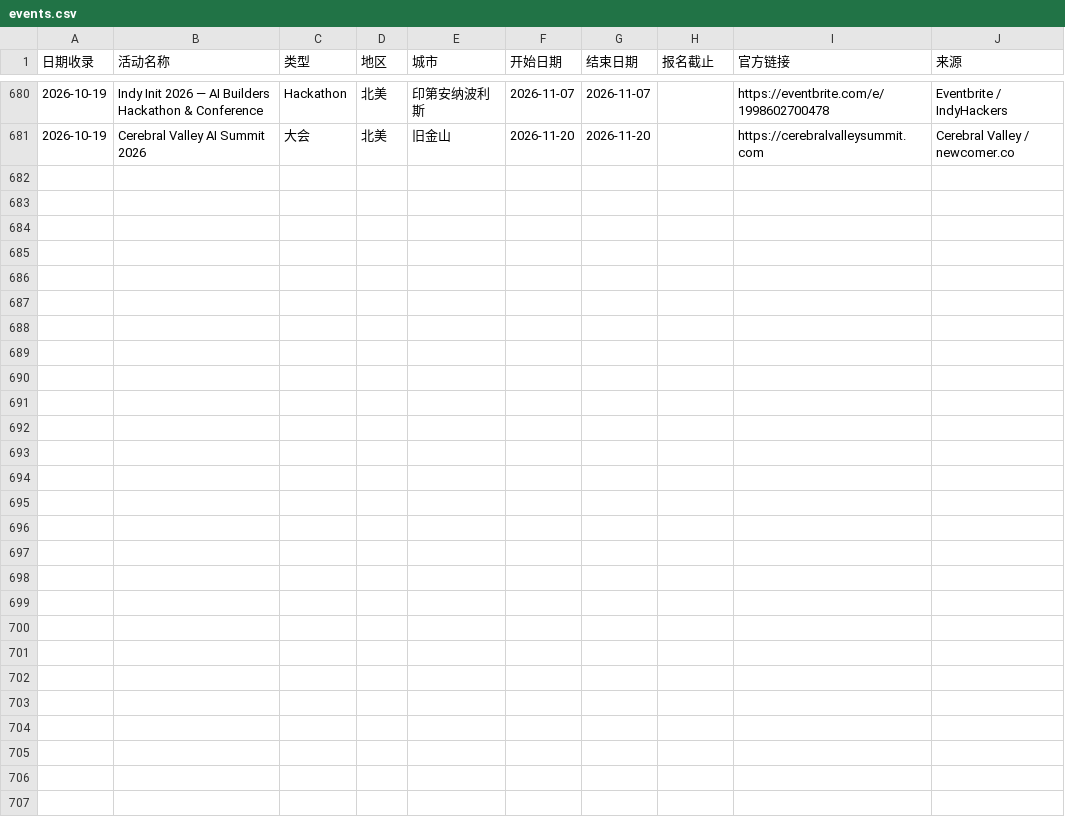
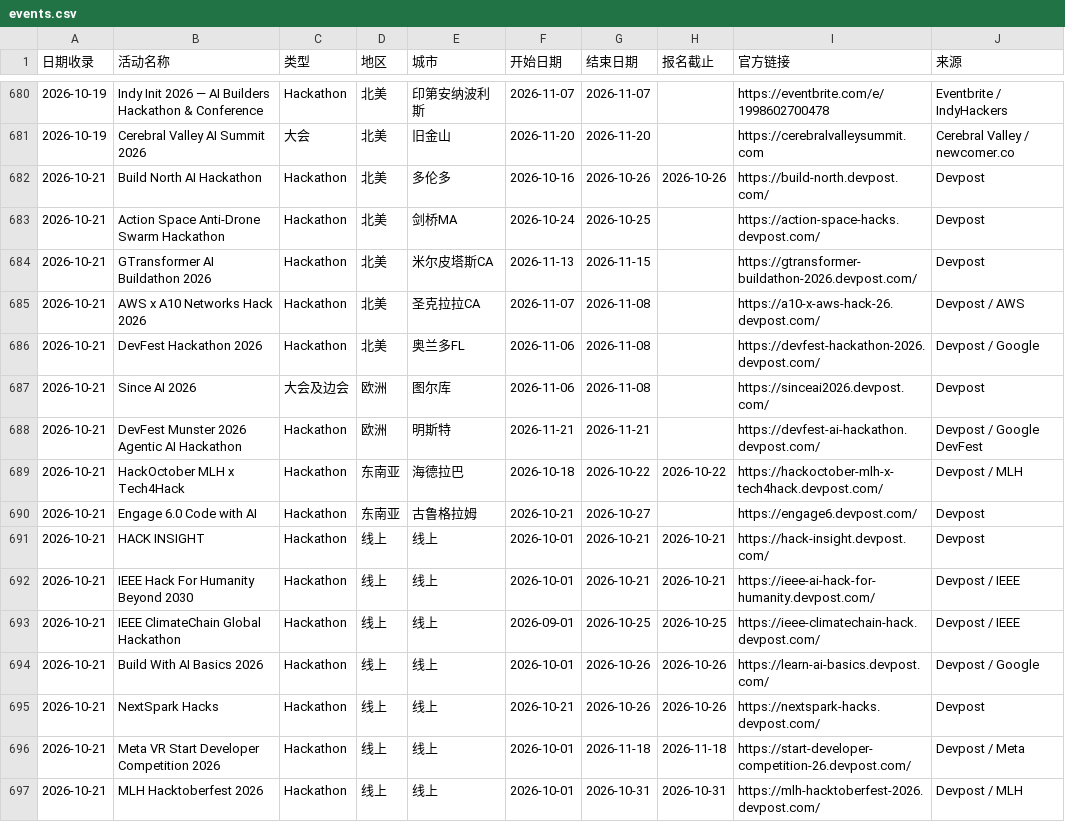
Before and after one commit to loissun33/global-events, a CSV file: events.csv, drawn as a sheet; only a part is shown, gaps mark what is left out; the diff names each change by its address in the sheet, - before the commit and + after, or states it on an @@ line.

```diff
--- a/events.csv
+++ b/events.csv
+row 682: 2026-10-21 | Build North AI Hackathon | Hackathon | 北美 | 多伦多 | 2026-10-16 | 2026-10-26 | 2026-10-26 | https://build-north.devpost.com/ | Devpost
+row 683: 2026-10-21 | Action Space Anti-Drone Swarm Hackathon | Hackathon | 北美 | 剑桥MA | 2026-10-24 | 2026-10-25 |  | https://action-space-hacks.devpost.com/ | Devpost
+row 684: 2026-10-21 | GTransformer AI Buildathon 2026 | Hackathon | 北美 | 米尔皮塔斯CA | 2026-11-13 | 2026-11-15 |  | https://gtransformer-buildathon-2026.devpost.com/ | Devpost
+row 685: 2026-10-21 | AWS x A10 Networks Hack 2026 | Hackathon | 北美 | 圣克拉拉CA | 2026-11-07 | 2026-11-08 |  | https://a10-x-aws-hack-26.devpost.com/ | Devpost / AWS
+row 686: 2026-10-21 | DevFest Hackathon 2026 | Hackathon | 北美 | 奥兰多FL | 2026-11-06 | 2026-11-08 |  | https://devfest-hackathon-2026.devpost.com/ | Devpost / Google
+row 687: 2026-10-21 | Since AI 2026 | 大会及边会 | 欧洲 | 图尔库 | 2026-11-06 | 2026-11-08 |  | https://sinceai2026.devpost.com/ | Devpost
+row 688: 2026-10-21 | DevFest Munster 2026 Agentic AI Hackathon | Hackathon | 欧洲 | 明斯特 | 2026-11-21 | 2026-11-21 |  | https://devfest-ai-hackathon.devpost.com/ | Devpost / Google DevFest
+row 689: 2026-10-21 | HackOctober MLH x Tech4Hack | Hackathon | 东南亚 | 海德拉巴 | 2026-10-18 | 2026-10-22 | 2026-10-22 | https://hackoctober-mlh-x-tech4hack.devpost.com/ | Devpost / MLH
+row 690: 2026-10-21 | Engage 6.0 Code with AI | Hackathon | 东南亚 | 古鲁格拉姆 | 2026-10-21 | 2026-10-27 |  | https://engage6.devpost.com/ | Devpost
+row 691: 2026-10-21 | HACK INSIGHT | Hackathon | 线上 | 线上 | 2026-10-01 | 2026-10-21 | 2026-10-21 | https://hack-insight.devpost.com/ | Devpost
+row 692: 2026-10-21 | IEEE Hack For Humanity Beyond 2030 | Hackathon | 线上 | 线上 | 2026-10-01 | 2026-10-21 | 2026-10-21 | https://ieee-ai-hack-for-humanity.devpost.com/ | Devpost / IEEE
+row 693: 2026-10-21 | IEEE ClimateChain Global Hackathon | Hackathon | 线上 | 线上 | 2026-09-01 | 2026-10-25 | 2026-10-25 | https://ieee-climatechain-hack.devpost.com/ | Devpost / IEEE
+row 694: 2026-10-21 | Build With AI Basics 2026 | Hackathon | 线上 | 线上 | 2026-10-01 | 2026-10-26 | 2026-10-26 | https://learn-ai-basics.devpost.com/ | Devpost / Google
+row 695: 2026-10-21 | NextSpark Hacks | Hackathon | 线上 | 线上 | 2026-10-21 | 2026-10-26 | 2026-10-26 | https://nextspark-hacks.devpost.com/ | Devpost
+row 696: 2026-10-21 | Meta VR Start Developer Competition 2026 | Hackathon | 线上 | 线上 | 2026-10-01 | 2026-11-18 | 2026-11-18 | https://start-developer-competition-26.devpost.com/ | Devpost / Meta
+row 697: 2026-10-21 | MLH Hacktoberfest 2026 | Hackathon | 线上 | 线上 | 2026-10-01 | 2026-10-31 | 2026-10-31 | https://mlh-hacktoberfest-2026.devpost.com/ | Devpost / MLH
```
Also changed, not shown: 1 other file.
